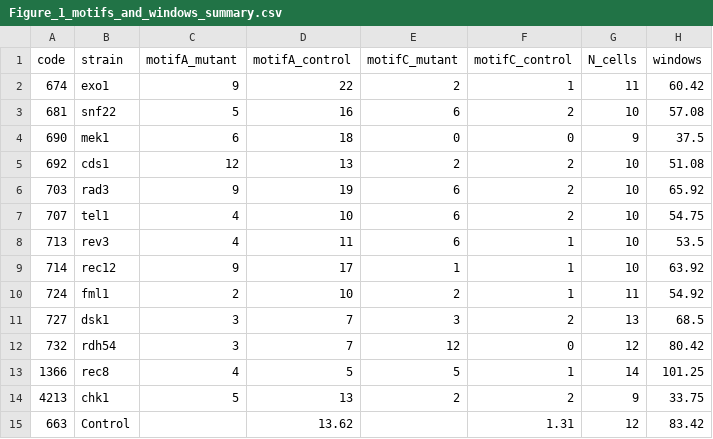
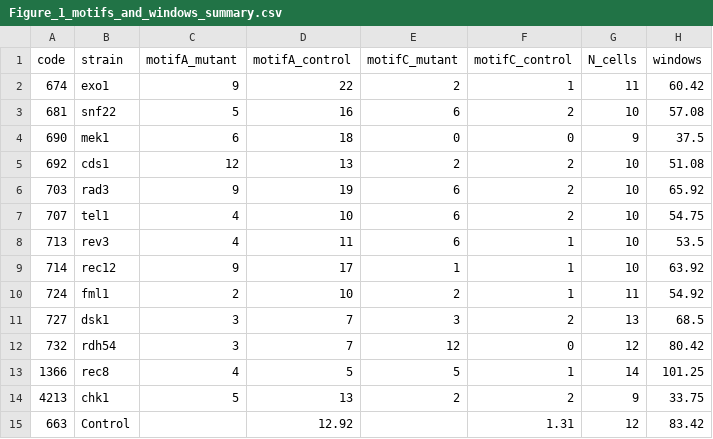
Before and after one commit to ubcd-ibfg/chk1-meiotic-chromosome-movement-reproducibility, a CSV file: raw_data/S_pombe_imaging/submission_data_AFA_2026/Figure_1/Figure_1_motifs_and_windows_summary.csv, drawn as a sheet.

Commit message:
Fix header and update Control row values in CSV

```diff
--- a/raw_data/S_pombe_imaging/submission_data_AFA_2026/Figure_1/Figure_1_motifs_and_windows_summary.csv
+++ b/raw_data/S_pombe_imaging/submission_data_AFA_2026/Figure_1/Figure_1_motifs_and_windows_summary.csv
@@ -14,2 +14,2 @@ code,strain,motifA_mutant,motifA_control,motifC_mutant,motifC_control,N_cells,wi
 4213,chk1,5,13,2,2,9,33.75
-663,Control,,13.62,,1.31,12,83.42
+663,Control,,12.92,,1.31,12,83.42
```
